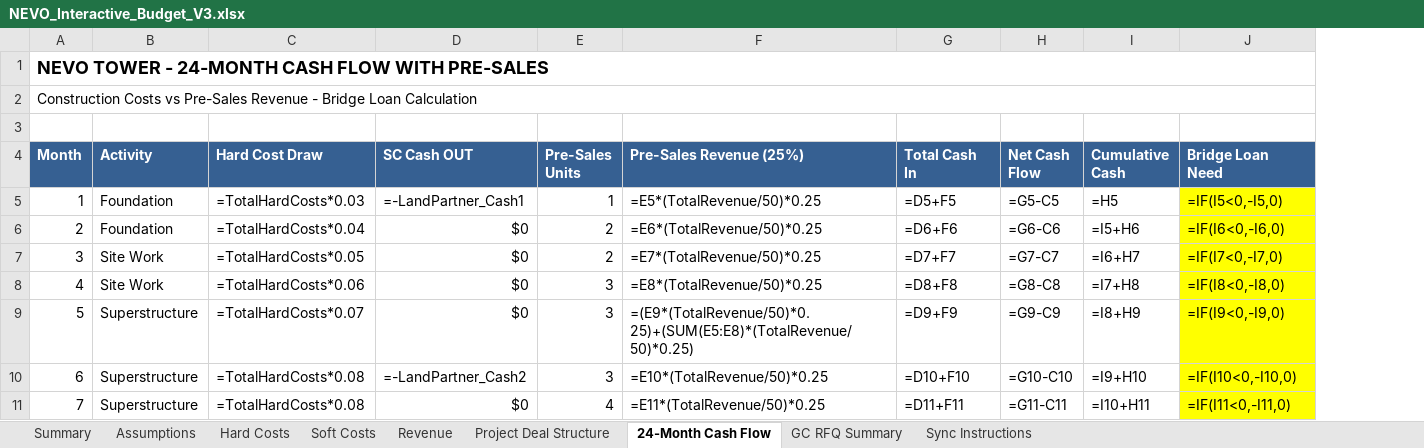
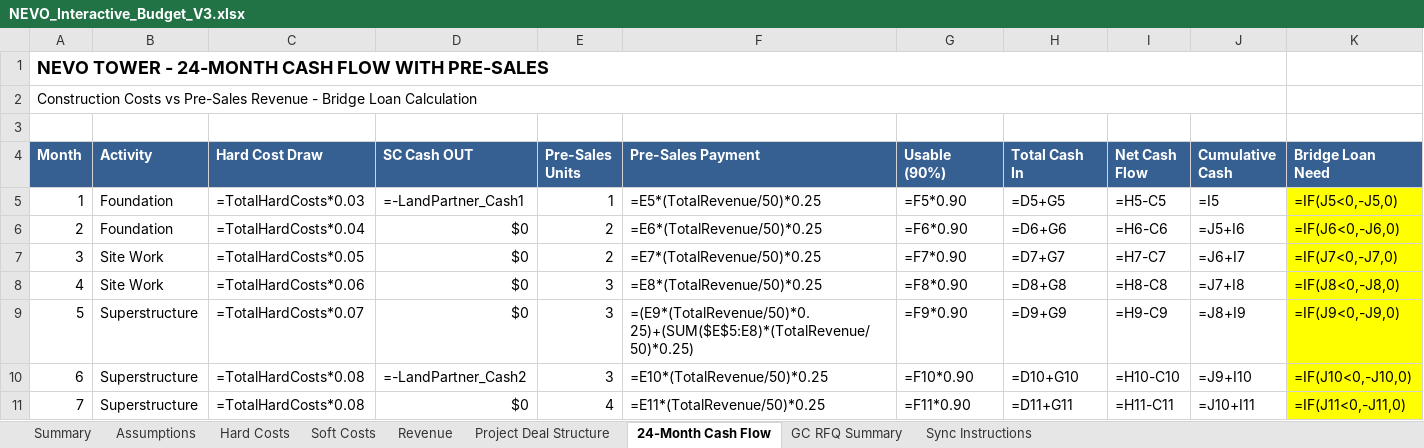
Before and after one commit to NeVoTM/2829-niagara-street, an Excel workbook: NEVO_Tower/outputs/NEVO_Interactive_Budget_V3.xlsx, sheet 24-Month Cash Flow, drawn as a sheet; only a part is shown; values as stored, in another font and other column widths than the file's, no borders; formulas without a stored value are shown as written; removed rows and columns are numbered as before the commit, all else as after; the diff covers the shown part only; the diff names each change by its address in the sheet, - before the commit and + after, or states it on an @@ line.

Commit message:
Fix pre-sales payment schedule and verification
1. Corrected payment milestones:
   - 25% at signing (all months)
   - 25% at month 5 (superstructure start) for all previous sales
   - 25% at month 15 (envelope complete) for all previous sales
   - 25% at month 24 (CO) for all sales

2. Added Usable Pre-Sales column:
   - Only 90% of pre-sales can be used before CO
   - 100% available at month 24

3. Added VERIFICATION row:
   - Total Pre-Sales Payment = Total Revenue
   - Ensures all 50 units fully paid at 100% by month 24

Payment schedule ensures 75% collected by month 15 as required.

```diff
--- a/NEVO_Tower/outputs/NEVO_Interactive_Budget_V3.xlsx (sheet 24-Month Cash Flow)
+++ b/NEVO_Tower/outputs/NEVO_Interactive_Budget_V3.xlsx (sheet 24-Month Cash Flow)
+column G (Usable (90%)), rows 5-11: =F5*0.90 | =F6*0.90 | =F7*0.90 | =F8*0.90 | =F9*0.90 | =F10*0.90 | =F11*0.90
-A1:J1 merged
+A1:J1 merged
-A2:J2 merged
+A2:J2 merged
-F4: Pre-Sales Revenue (25%)
+F4: Pre-Sales Payment
-H5 (Total Cash In): =D5+F5
+H5 (Total Cash In): =D5+G5
-I5 (Net Cash Flow): =G5-C5
+I5 (Net Cash Flow): =H5-C5
-J5 (Cumulative Cash): =H5
+J5 (Cumulative Cash): =I5
-K5 (Bridge Loan Need): =IF(I5<0,-I5,0)
+K5 (Bridge Loan Need): =IF(J5<0,-J5,0)
-H6 (Total Cash In): =D6+F6
+H6 (Total Cash In): =D6+G6
-I6 (Net Cash Flow): =G6-C6
+I6 (Net Cash Flow): =H6-C6
-J6 (Cumulative Cash): =I5+H6
+J6 (Cumulative Cash): =J5+I6
-K6 (Bridge Loan Need): =IF(I6<0,-I6,0)
+K6 (Bridge Loan Need): =IF(J6<0,-J6,0)
-H7 (Total Cash In): =D7+F7
+H7 (Total Cash In): =D7+G7
-I7 (Net Cash Flow): =G7-C7
+I7 (Net Cash Flow): =H7-C7
-J7 (Cumulative Cash): =I6+H7
+J7 (Cumulative Cash): =J6+I7
-K7 (Bridge Loan Need): =IF(I7<0,-I7,0)
+K7 (Bridge Loan Need): =IF(J7<0,-J7,0)
-H8 (Total Cash In): =D8+F8
+H8 (Total Cash In): =D8+G8
-I8 (Net Cash Flow): =G8-C8
+I8 (Net Cash Flow): =H8-C8
-J8 (Cumulative Cash): =I7+H8
+J8 (Cumulative Cash): =J7+I8
-K8 (Bridge Loan Need): =IF(I8<0,-I8,0)
+K8 (Bridge Loan Need): =IF(J8<0,-J8,0)
-F9 (Pre-Sales Payment): =(E9*(TotalRevenue/50)*0.25)+(SUM(E5:E8)*(TotalRevenue/50)*0.25)
+F9 (Pre-Sales Payment): =(E9*(TotalRevenue/50)*0.25)+(SUM($E$5:E8)*(TotalRevenue/50)*0.25)
-H9 (Total Cash In): =D9+F9
+H9 (Total Cash In): =D9+G9
-I9 (Net Cash Flow): =G9-C9
+I9 (Net Cash Flow): =H9-C9
-J9 (Cumulative Cash): =I8+H9
+J9 (Cumulative Cash): =J8+I9
-K9 (Bridge Loan Need): =IF(I9<0,-I9,0)
+K9 (Bridge Loan Need): =IF(J9<0,-J9,0)
-H10 (Total Cash In): =D10+F10
+H10 (Total Cash In): =D10+G10
-I10 (Net Cash Flow): =G10-C10
+I10 (Net Cash Flow): =H10-C10
-J10 (Cumulative Cash): =I9+H10
+J10 (Cumulative Cash): =J9+I10
-K10 (Bridge Loan Need): =IF(I10<0,-I10,0)
+K10 (Bridge Loan Need): =IF(J10<0,-J10,0)
-H11 (Total Cash In): =D11+F11
+H11 (Total Cash In): =D11+G11
-I11 (Net Cash Flow): =G11-C11
+I11 (Net Cash Flow): =H11-C11
-J11 (Cumulative Cash): =I10+H11
+J11 (Cumulative Cash): =J10+I11
-K11 (Bridge Loan Need): =IF(I11<0,-I11,0)
+K11 (Bridge Loan Need): =IF(J11<0,-J11,0)
```
Also changed, not shown: 1 added row and 72 edited cells elsewhere in this sheet, sheet Summary, 2 other files.
